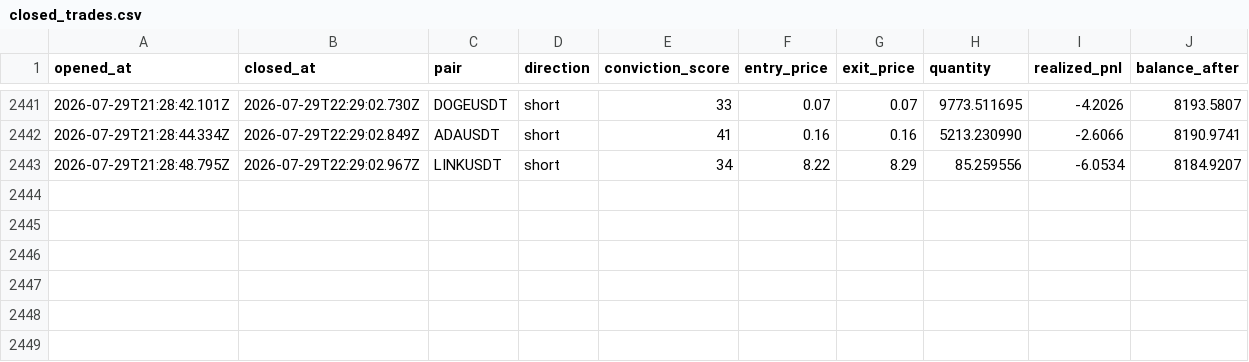
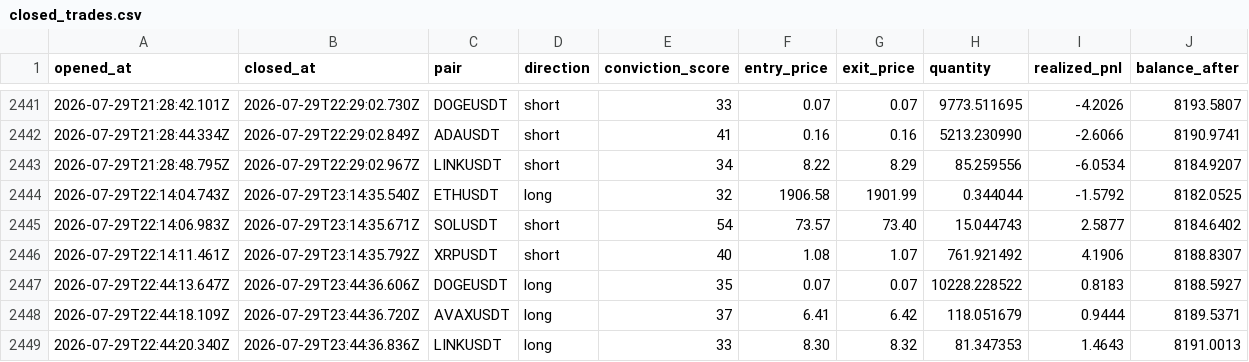
Before and after one commit to wisdomkings001/continuity, a CSV file: agent/data/closed_trades.csv, drawn as a sheet; only a part is shown, gaps mark what is left out; the diff names each change by its address in the sheet, - before the commit and + after, or states it on an @@ line.

Commit message:
Continuity P&L sync — 2026-07-30T00:14:36.167Z

```diff
--- a/agent/data/closed_trades.csv
+++ b/agent/data/closed_trades.csv
+row 2444: 2026-07-29T22:14:04.743Z | 2026-07-29T23:14:35.540Z | ETHUSDT | long | 32 | 1906.58 | 1901.99 | 0.344044 | -1.5792 | 8182.0525
+row 2445: 2026-07-29T22:14:06.983Z | 2026-07-29T23:14:35.671Z | SOLUSDT | short | 54 | 73.57 | 73.40 | 15.044743 | 2.5877 | 8184.6402
+row 2446: 2026-07-29T22:14:11.461Z | 2026-07-29T23:14:35.792Z | XRPUSDT | short | 40 | 1.08 | 1.07 | 761.921492 | 4.1906 | 8188.8307
+row 2447: 2026-07-29T22:44:13.647Z | 2026-07-29T23:44:36.606Z | DOGEUSDT | long | 35 | 0.07 | 0.07 | 10228.228522 | 0.8183 | 8188.5927
+row 2448: 2026-07-29T22:44:18.109Z | 2026-07-29T23:44:36.720Z | AVAXUSDT | long | 37 | 6.41 | 6.42 | 118.051679 | 0.9444 | 8189.5371
+row 2449: 2026-07-29T22:44:20.340Z | 2026-07-29T23:44:36.836Z | LINKUSDT | long | 33 | 8.30 | 8.32 | 81.347353 | 1.4643 | 8191.0013
```
